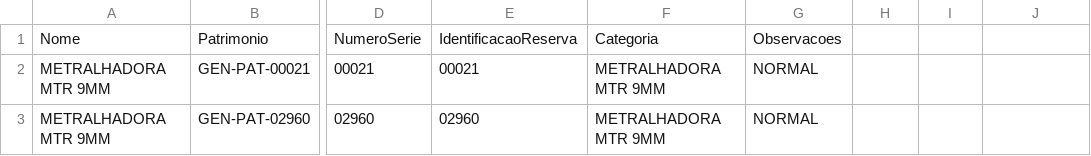
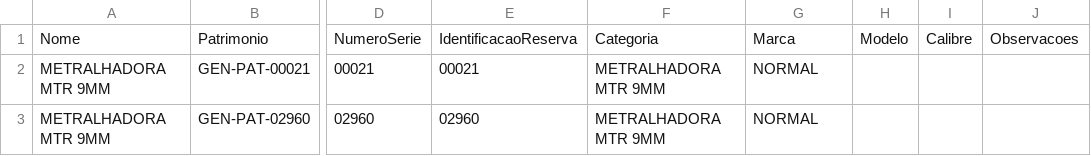
Before and after one commit to gfmcosta08/reserva, a CSV file: public/importacao.csv, drawn as a sheet; only a part is shown, gaps mark what is left out; the diff names each change by its address in the sheet, - before the commit and + after, or states it on an @@ line.

```diff
--- a/public/importacao.csv
+++ b/public/importacao.csv
-G1: Observacoes
+G1: Marca
-H1: (empty)
+H1: Modelo
-I1: (empty)
+I1: Calibre
-J1: (empty)
+J1: Observacoes
```
Also changed, not shown: 7 other files.
